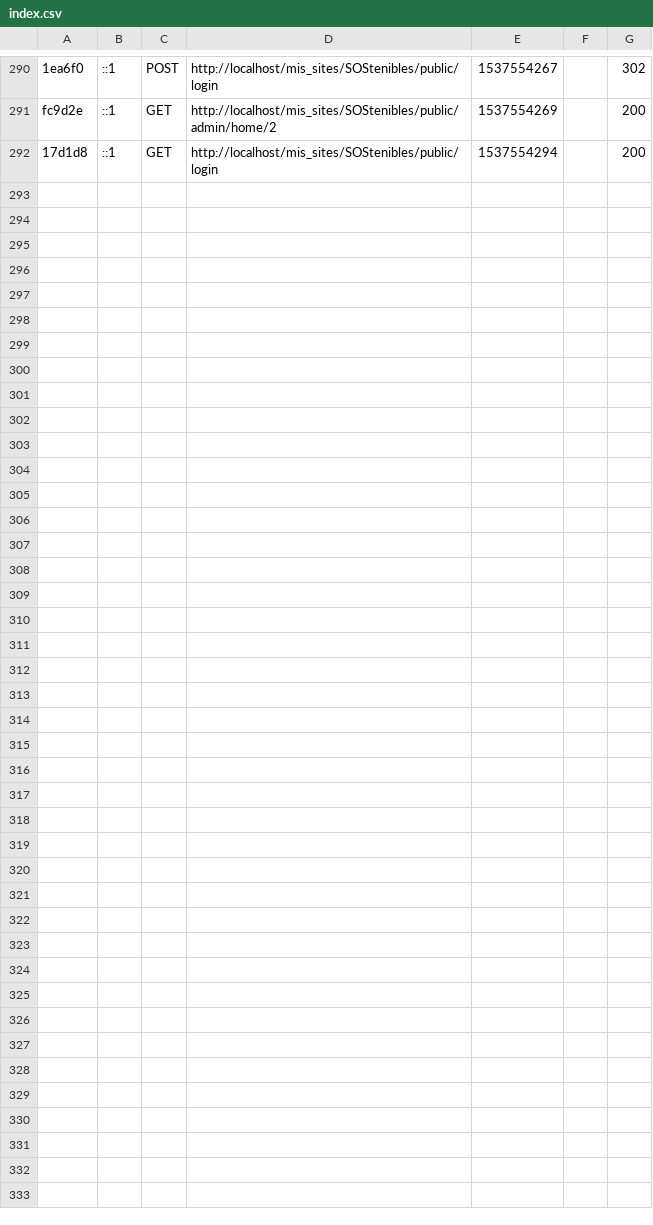
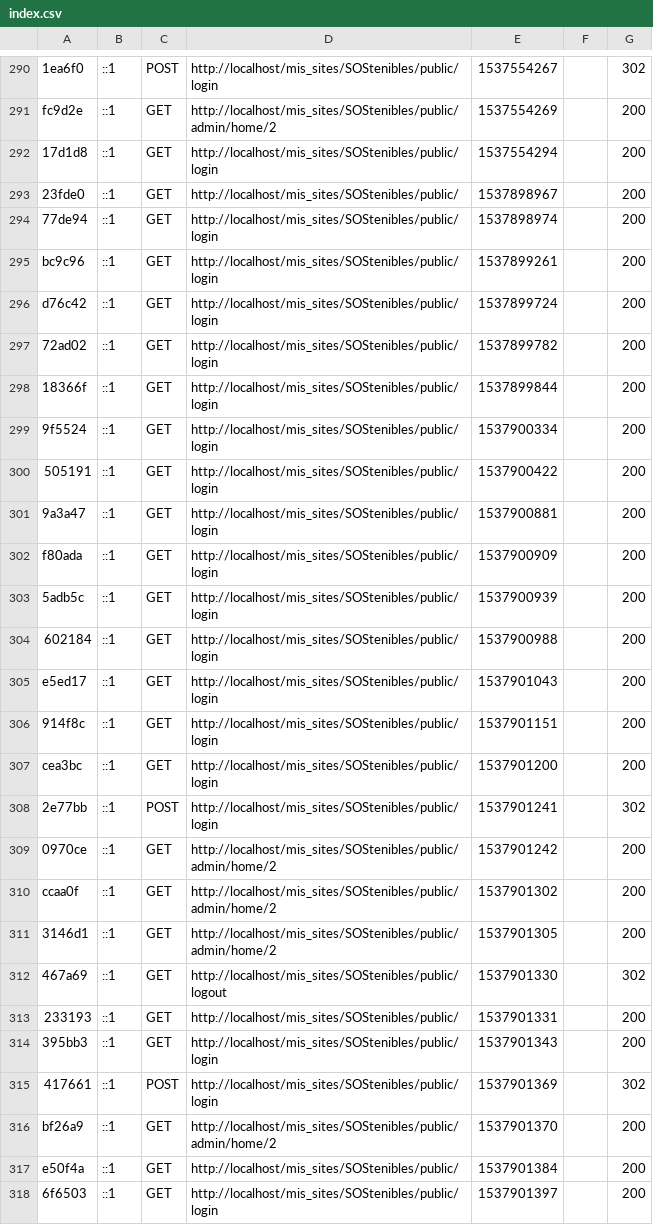
Before and after one commit to juanse77/SOStenibles, a CSV file: var/cache/dev/profiler/index.csv, drawn as a sheet; only a part is shown, gaps mark what is left out; the diff names each change by its address in the sheet, - before the commit and + after, or states it on an @@ line.

```diff
--- a/var/cache/dev/profiler/index.csv
+++ b/var/cache/dev/profiler/index.csv
+row 293: 23fde0 | ::1 | GET | http://localhost/mis_sites/SOStenibles/public/ | 1537898967 |  | 200
+row 294: 77de94 | ::1 | GET | http://localhost/mis_sites/SOStenibles/public/login | 1537898974 |  | 200
+row 295: bc9c96 | ::1 | GET | http://localhost/mis_sites/SOStenibles/public/login | 1537899261 |  | 200
+row 296: d76c42 | ::1 | GET | http://localhost/mis_sites/SOStenibles/public/login | 1537899724 |  | 200
+row 297: 72ad02 | ::1 | GET | http://localhost/mis_sites/SOStenibles/public/login | 1537899782 |  | 200
+row 298: 18366f | ::1 | GET | http://localhost/mis_sites/SOStenibles/public/login | 1537899844 |  | 200
+row 299: 9f5524 | ::1 | GET | http://localhost/mis_sites/SOStenibles/public/login | 1537900334 |  | 200
+row 300: 505191 | ::1 | GET | http://localhost/mis_sites/SOStenibles/public/login | 1537900422 |  | 200
+row 301: 9a3a47 | ::1 | GET | http://localhost/mis_sites/SOStenibles/public/login | 1537900881 |  | 200
+row 302: f80ada | ::1 | GET | http://localhost/mis_sites/SOStenibles/public/login | 1537900909 |  | 200
+row 303: 5adb5c | ::1 | GET | http://localhost/mis_sites/SOStenibles/public/login | 1537900939 |  | 200
+row 304: 602184 | ::1 | GET | http://localhost/mis_sites/SOStenibles/public/login | 1537900988 |  | 200
+row 305: e5ed17 | ::1 | GET | http://localhost/mis_sites/SOStenibles/public/login | 1537901043 |  | 200
+row 306: 914f8c | ::1 | GET | http://localhost/mis_sites/SOStenibles/public/login | 1537901151 |  | 200
+row 307: cea3bc | ::1 | GET | http://localhost/mis_sites/SOStenibles/public/login | 1537901200 |  | 200
+row 308: 2e77bb | ::1 | POST | http://localhost/mis_sites/SOStenibles/public/login | 1537901241 |  | 302
+row 309: 0970ce | ::1 | GET | http://localhost/mis_sites/SOStenibles/public/admin/home/2 | 1537901242 |  | 200
+row 310: ccaa0f | ::1 | GET | http://localhost/mis_sites/SOStenibles/public/admin/home/2 | 1537901302 |  | 200
+row 311: 3146d1 | ::1 | GET | http://localhost/mis_sites/SOStenibles/public/admin/home/2 | 1537901305 |  | 200
+row 312: 467a69 | ::1 | GET | http://localhost/mis_sites/SOStenibles/public/logout | 1537901330 |  | 302
+row 313: 233193 | ::1 | GET | http://localhost/mis_sites/SOStenibles/public/ | 1537901331 |  | 200
+row 314: 395bb3 | ::1 | GET | http://localhost/mis_sites/SOStenibles/public/login | 1537901343 |  | 200
+row 315: 417661 | ::1 | POST | http://localhost/mis_sites/SOStenibles/public/login | 1537901369 |  | 302
+row 316: bf26a9 | ::1 | GET | http://localhost/mis_sites/SOStenibles/public/admin/home/2 | 1537901370 |  | 200
+row 317: e50f4a | ::1 | GET | http://localhost/mis_sites/SOStenibles/public/ | 1537901384 |  | 200
+row 318: 6f6503 | ::1 | GET | http://localhost/mis_sites/SOStenibles/public/login | 1537901397 |  | 200
```
Also changed, not shown: 10 other files.
